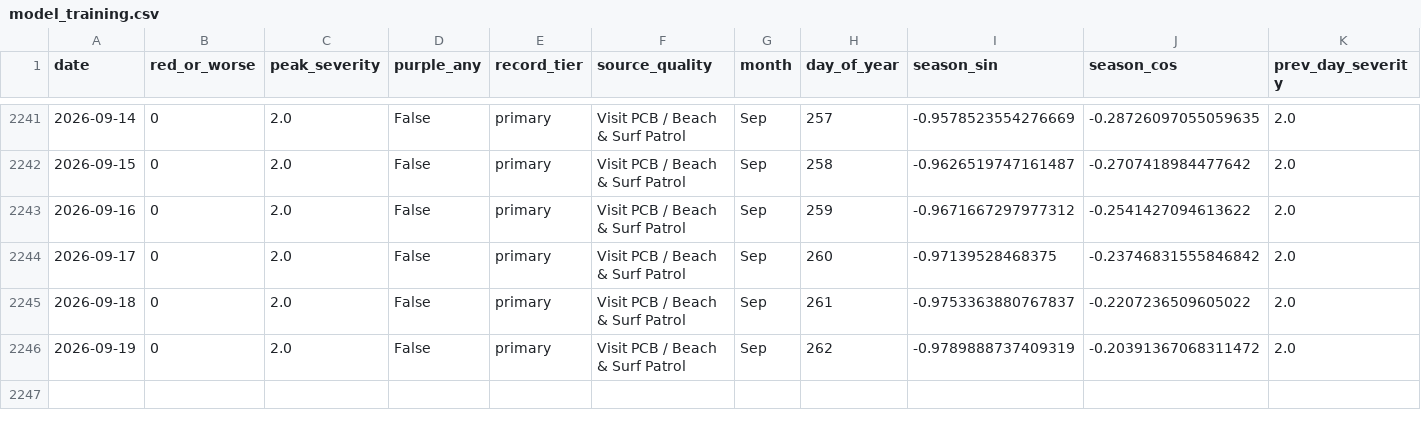
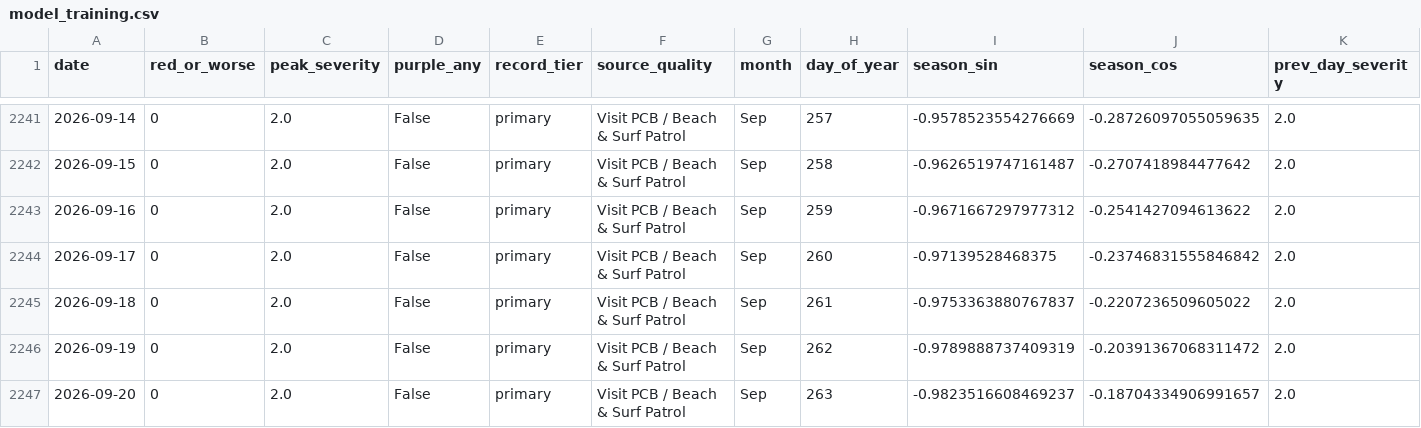
Before and after one commit to DCMedic/safe2swimpcb, a CSV file: data/model_training.csv, drawn as a sheet; only a part is shown, gaps mark what is left out; rows hold the shown columns only; the diff names each change by its address in the sheet, - before the commit and + after, or states it on an @@ line.

```diff
--- a/data/model_training.csv
+++ b/data/model_training.csv
+row 2247: 2026-09-20 | 0 | 2.0 | False | primary | Visit PCB / Beach & Surf Patrol | Sep | 263 | -0.9823516608469237 | -0.18704334906991657 | 2.0
```
Also changed, not shown: data/environmental_daily.csv, data/flag_daily_master.csv, 6 other files.
